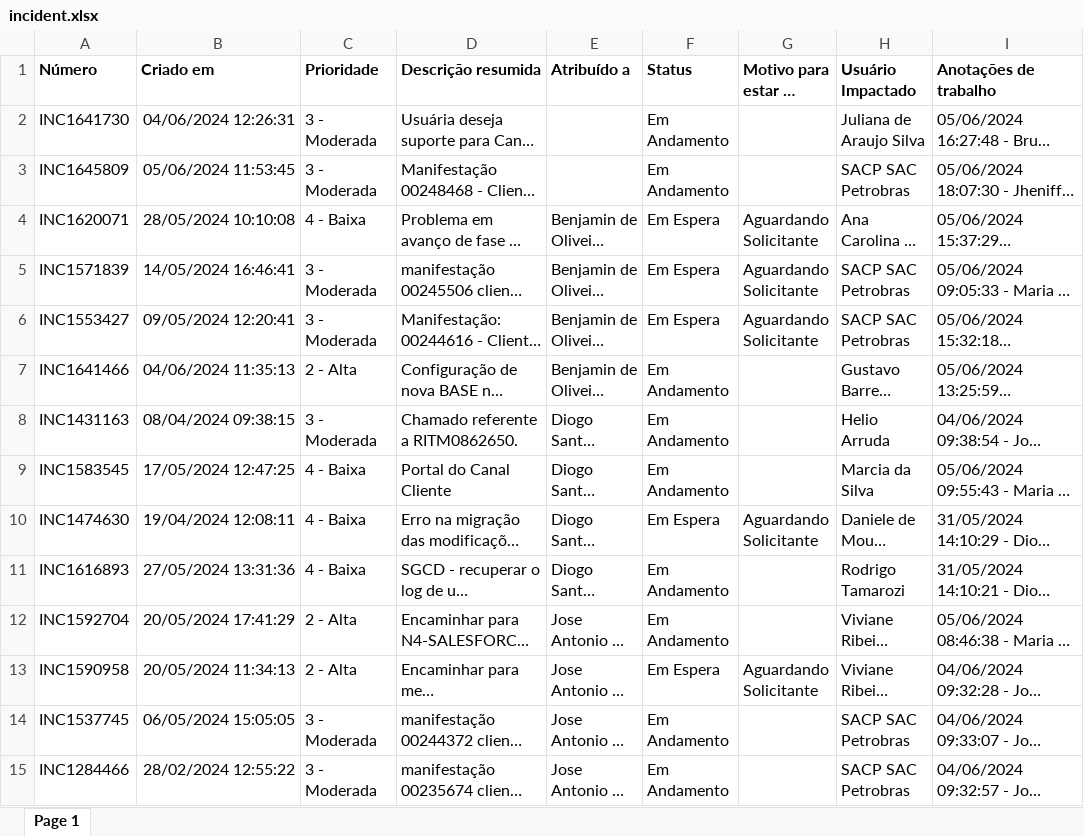
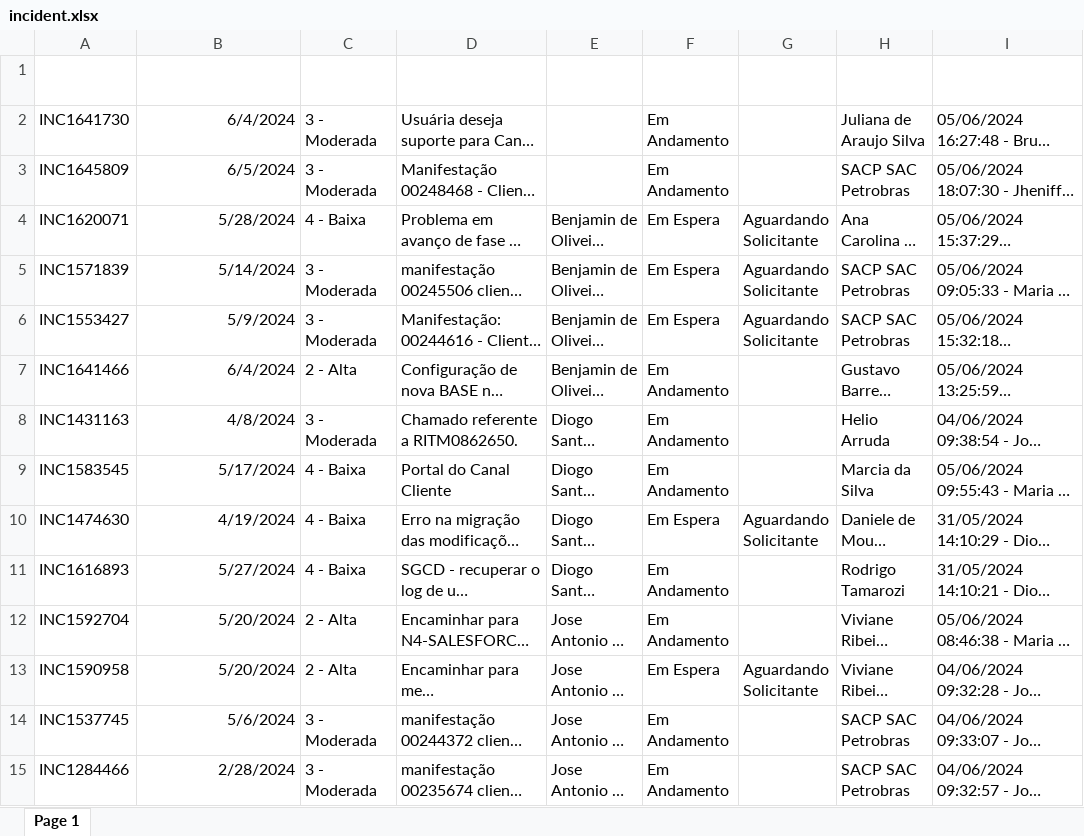
Before and after one commit to fl-pereira/powerbi, an Excel workbook: incident.xlsx, sheet Page 1, drawn as a sheet; only a part is shown; long unchanged cells end in …; values as stored, in another font and other column widths than the file's, no borders; table styles not drawn; the diff covers the shown part only; the diff names each change by its address in the sheet, - before the commit and + after, or states it on an @@ line.

```diff
--- a/incident.xlsx (sheet Page 1)
+++ b/incident.xlsx (sheet Page 1)
-A1:I1 text colour: black
+A1:I1 text colour: #FFFFFF
-B2 (Criado em): 04/06/2024 12:26:31
+B2 (Criado em): 6/4/2024
-B3 (Criado em): 05/06/2024 11:53:45
+B3 (Criado em): 6/5/2024
-B4 (Criado em): 28/05/2024 10:10:08
+B4 (Criado em): 5/28/2024
-B5 (Criado em): 14/05/2024 16:46:41
+B5 (Criado em): 5/14/2024
-B6 (Criado em): 09/05/2024 12:20:41
+B6 (Criado em): 5/9/2024
-B7 (Criado em): 04/06/2024 11:35:13
+B7 (Criado em): 6/4/2024
-B8 (Criado em): 08/04/2024 09:38:15
+B8 (Criado em): 4/8/2024
-B9 (Criado em): 17/05/2024 12:47:25
+B9 (Criado em): 5/17/2024
-B10 (Criado em): 19/04/2024 12:08:11
+B10 (Criado em): 4/19/2024
-B11 (Criado em): 27/05/2024 13:31:36
+B11 (Criado em): 5/27/2024
-B12 (Criado em): 20/05/2024 17:41:29
+B12 (Criado em): 5/20/2024
-B13 (Criado em): 20/05/2024 11:34:13
+B13 (Criado em): 5/20/2024
-B14 (Criado em): 06/05/2024 15:05:05
+B14 (Criado em): 5/6/2024
-B15 (Criado em): 28/02/2024 12:55:22
+B15 (Criado em): 2/28/2024
```
Also changed, not shown: 16 edited cells elsewhere in this sheet, 2 other files.
